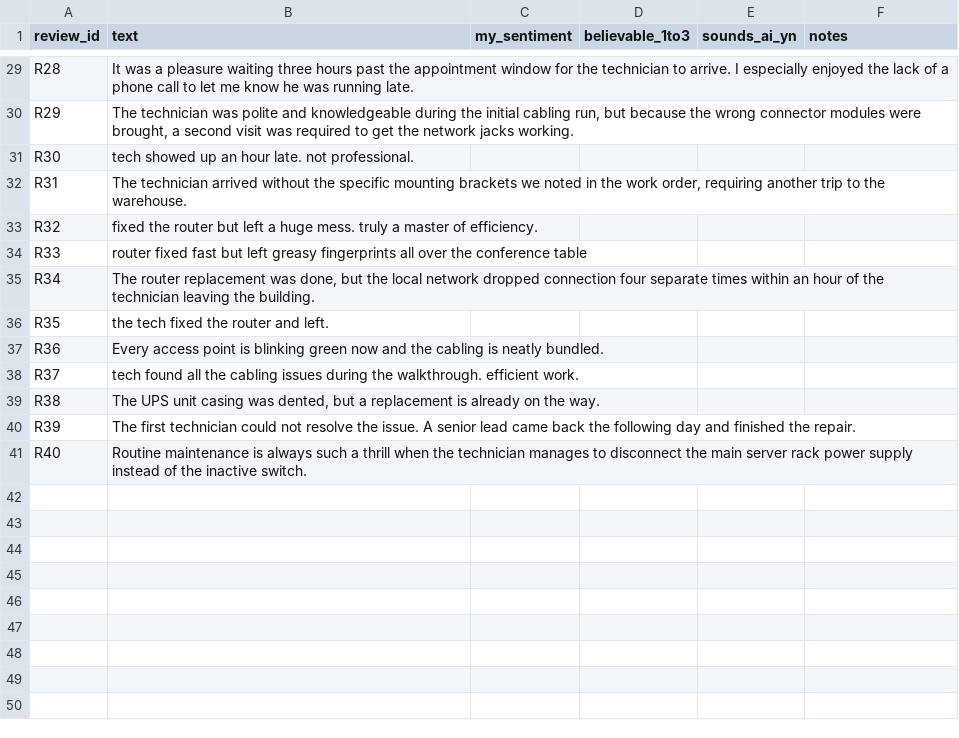
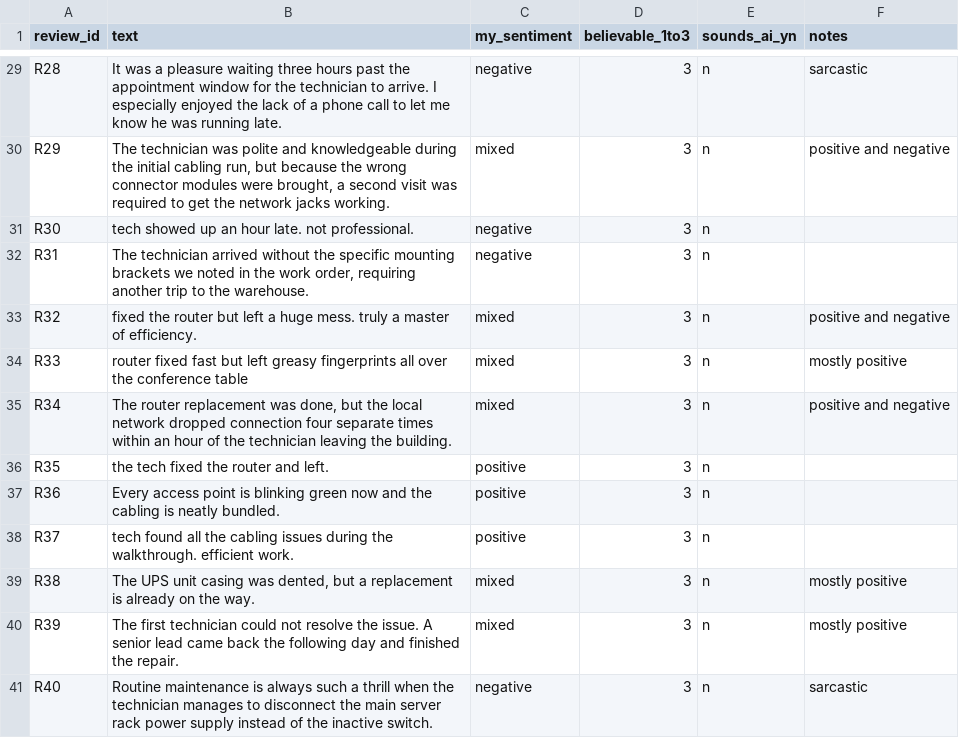
Before and after one commit to EricSerrano1111/agentic-service-ops, a CSV file: data/generator/experiments/bakeoff/2026-09-23/review_blind.csv, drawn as a sheet; only a part is shown, gaps mark what is left out; the diff covers the shown part only; the diff names each change by its address in the sheet, - before the commit and + after, or states it on an @@ line.

```diff
--- a/data/generator/experiments/bakeoff/2026-09-23/review_blind.csv
+++ b/data/generator/experiments/bakeoff/2026-09-23/review_blind.csv
-C29 (my_sentiment): (empty)
+C29 (my_sentiment): negative
-D29:D41 (believable_1to3): (empty)
+D29:D41 (believable_1to3): 3
-E29:E41 (sounds_ai_yn): (empty)
+E29:E41 (sounds_ai_yn): n
-F29 (notes): (empty)
+F29 (notes): sarcastic
-C30 (my_sentiment): (empty)
+C30 (my_sentiment): mixed
-F30 (notes): (empty)
+F30 (notes): positive and negative
-C31:C32 (my_sentiment): (empty)
+C31:C32 (my_sentiment): negative
-C33:C35 (my_sentiment): (empty)
+C33:C35 (my_sentiment): mixed
-F33 (notes): (empty)
+F33 (notes): positive and negative
-F34 (notes): (empty)
+F34 (notes): mostly positive
-F35 (notes): (empty)
+F35 (notes): positive and negative
-C36:C38 (my_sentiment): (empty)
+C36:C38 (my_sentiment): positive
-C39:C40 (my_sentiment): (empty)
+C39:C40 (my_sentiment): mixed
-F39:F40 (notes): (empty)
+F39:F40 (notes): mostly positive
-C41 (my_sentiment): (empty)
+C41 (my_sentiment): negative
-F41 (notes): (empty)
+F41 (notes): sarcastic
```
Also changed, not shown: 94 edited cells elsewhere in this file, 2 other files.
